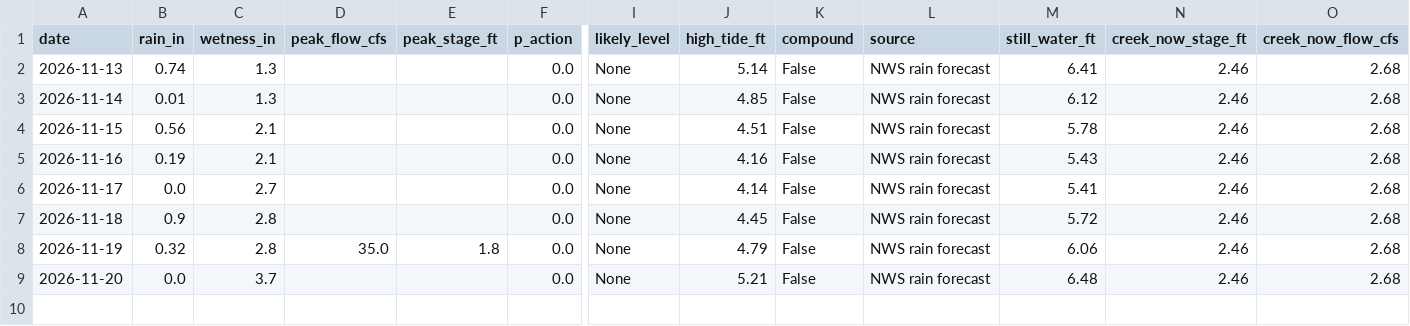
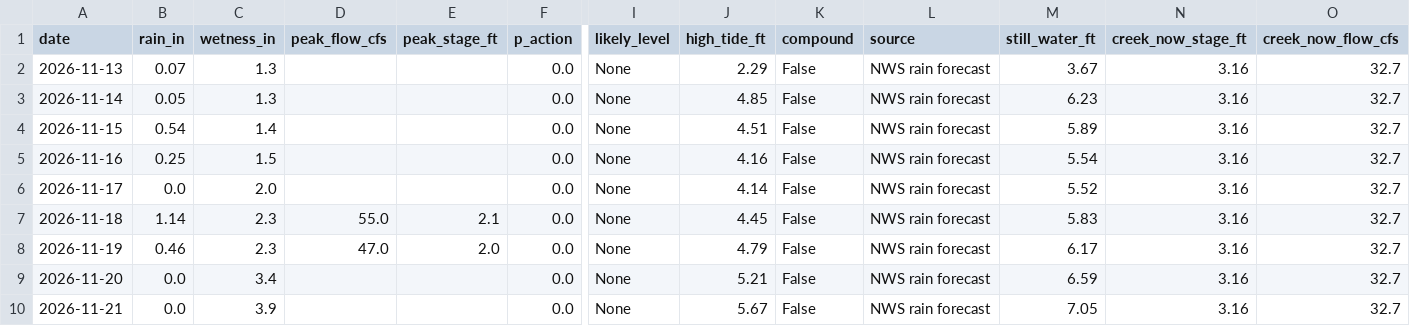
Before and after one commit to kevinkeet/frontpage, a CSV file: capitola/data/creek_forecast.csv, drawn as a sheet; only a part is shown, gaps mark what is left out; rows hold the shown columns only; the diff names each change by its address in the sheet, - before the commit and + after, or states it on an @@ line.

```diff
--- a/capitola/data/creek_forecast.csv
+++ b/capitola/data/creek_forecast.csv
-B2 (rain_in): 0.74
+B2 (rain_in): 0.07
-J2 (high_tide_ft): 5.14
+J2 (high_tide_ft): 2.29
-M2 (still_water_ft): 6.41
+M2 (still_water_ft): 3.67
-N2:N9 (creek_now_stage_ft): 2.46
+N2:N9 (creek_now_stage_ft): 3.16
-O2:O9 (creek_now_flow_cfs): 2.68
+O2:O9 (creek_now_flow_cfs): 32.7
-B3 (rain_in): 0.01
+B3 (rain_in): 0.05
-M3 (still_water_ft): 6.12
+M3 (still_water_ft): 6.23
-B4 (rain_in): 0.56
+B4 (rain_in): 0.54
-C4 (wetness_in): 2.1
+C4 (wetness_in): 1.4
-M4 (still_water_ft): 5.78
+M4 (still_water_ft): 5.89
-B5 (rain_in): 0.19
+B5 (rain_in): 0.25
-C5 (wetness_in): 2.1
+C5 (wetness_in): 1.5
-M5 (still_water_ft): 5.43
+M5 (still_water_ft): 5.54
-C6 (wetness_in): 2.7
+C6 (wetness_in): 2.0
-M6 (still_water_ft): 5.41
+M6 (still_water_ft): 5.52
-B7 (rain_in): 0.9
+B7 (rain_in): 1.14
-C7:C8 (wetness_in): 2.8
+C7:C8 (wetness_in): 2.3
-D7 (peak_flow_cfs): (empty)
+D7 (peak_flow_cfs): 55.0
-E7 (peak_stage_ft): (empty)
+E7 (peak_stage_ft): 2.1
-M7 (still_water_ft): 5.72
+M7 (still_water_ft): 5.83
-B8 (rain_in): 0.32
+B8 (rain_in): 0.46
-D8 (peak_flow_cfs): 35.0
+D8 (peak_flow_cfs): 47.0
-E8 (peak_stage_ft): 1.8
+E8 (peak_stage_ft): 2.0
-M8 (still_water_ft): 6.06
+M8 (still_water_ft): 6.17
-C9 (wetness_in): 3.7
+C9 (wetness_in): 3.4
-M9 (still_water_ft): 6.48
+M9 (still_water_ft): 6.59
+row 10: 2026-11-21 | 0.0 | 3.9 |  |  | 0.0 | None | 5.67 | False | NWS rain forecast | 7.05 | 3.16 | 32.7
```
Also changed, not shown: capitola/data/forecast_daily.csv, capitola/data/forecast_hourly.csv, 7 other files.
